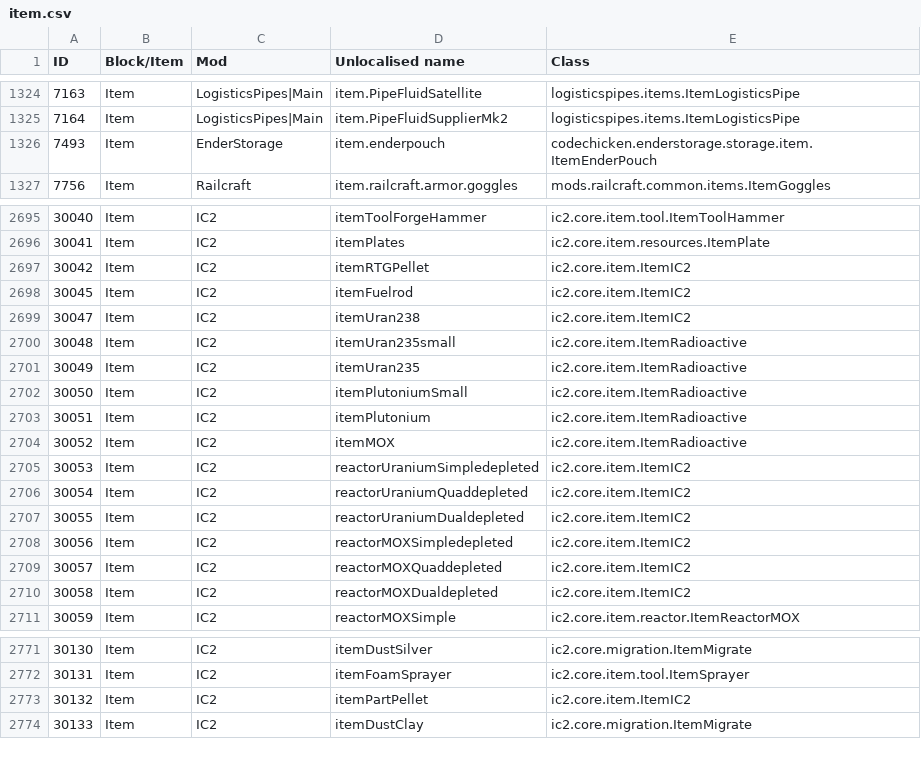
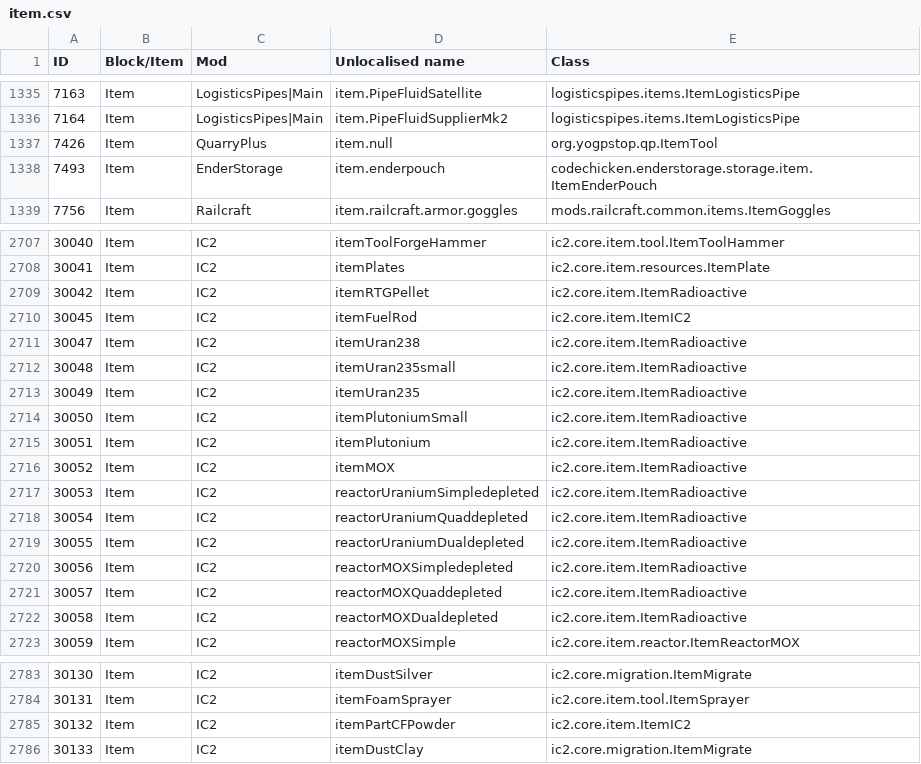
Before and after one commit to KirinDave/ResonantRise, a CSV file: IDMaps/item.csv, drawn as a sheet; only a part is shown, gaps mark what is left out; the diff covers the shown part only.

```diff
--- a/IDMaps/item.csv
+++ b/IDMaps/item.csv
@@ -1325,2 +1336,3 @@ ID,Block/Item,Mod,Unlocalised name,Class
 7164,Item,LogisticsPipes|Main,item.PipeFluidSupplierMk2,logisticspipes.items.ItemLogisticsPipe
+7426,Item,QuarryPlus,item.null,org.yogpstop.qp.ItemTool
 7493,Item,EnderStorage,item.enderpouch,codechicken.enderstorage.storage.item.ItemEnderPouch
@@ -2696,5 +2708,5 @@ ID,Block/Item,Mod,Unlocalised name,Class
 30041,Item,IC2,itemPlates,ic2.core.item.resources.ItemPlate
-30042,Item,IC2,itemRTGPellet,ic2.core.item.ItemIC2
-30045,Item,IC2,itemFuelrod,ic2.core.item.ItemIC2
-30047,Item,IC2,itemUran238,ic2.core.item.ItemIC2
+30042,Item,IC2,itemRTGPellet,ic2.core.item.ItemRadioactive
+30045,Item,IC2,itemFuelRod,ic2.core.item.ItemIC2
+30047,Item,IC2,itemUran238,ic2.core.item.ItemRadioactive
 30048,Item,IC2,itemUran235small,ic2.core.item.ItemRadioactive
@@ -2704,8 +2716,8 @@ ID,Block/Item,Mod,Unlocalised name,Class
 30052,Item,IC2,itemMOX,ic2.core.item.ItemRadioactive
-30053,Item,IC2,reactorUraniumSimpledepleted,ic2.core.item.ItemIC2
-30054,Item,IC2,reactorUraniumQuaddepleted,ic2.core.item.ItemIC2
-30055,Item,IC2,reactorUraniumDualdepleted,ic2.core.item.ItemIC2
-30056,Item,IC2,reactorMOXSimpledepleted,ic2.core.item.ItemIC2
-30057,Item,IC2,reactorMOXQuaddepleted,ic2.core.item.ItemIC2
-30058,Item,IC2,reactorMOXDualdepleted,ic2.core.item.ItemIC2
+30053,Item,IC2,reactorUraniumSimpledepleted,ic2.core.item.ItemRadioactive
+30054,Item,IC2,reactorUraniumQuaddepleted,ic2.core.item.ItemRadioactive
+30055,Item,IC2,reactorUraniumDualdepleted,ic2.core.item.ItemRadioactive
+30056,Item,IC2,reactorMOXSimpledepleted,ic2.core.item.ItemRadioactive
+30057,Item,IC2,reactorMOXQuaddepleted,ic2.core.item.ItemRadioactive
+30058,Item,IC2,reactorMOXDualdepleted,ic2.core.item.ItemRadioactive
 30059,Item,IC2,reactorMOXSimple,ic2.core.item.reactor.ItemReactorMOX
@@ -2772,3 +2784,3 @@ ID,Block/Item,Mod,Unlocalised name,Class
 30131,Item,IC2,itemFoamSprayer,ic2.core.item.tool.ItemSprayer
-30132,Item,IC2,itemPartPellet,ic2.core.item.ItemIC2
+30132,Item,IC2,itemPartCFPowder,ic2.core.item.ItemIC2
 30133,Item,IC2,itemDustClay,ic2.core.migration.ItemMigrate
```
Also changed, not shown: 12 added rows, 1 removed row and 1 edited cell elsewhere in this file, 20 other files.
